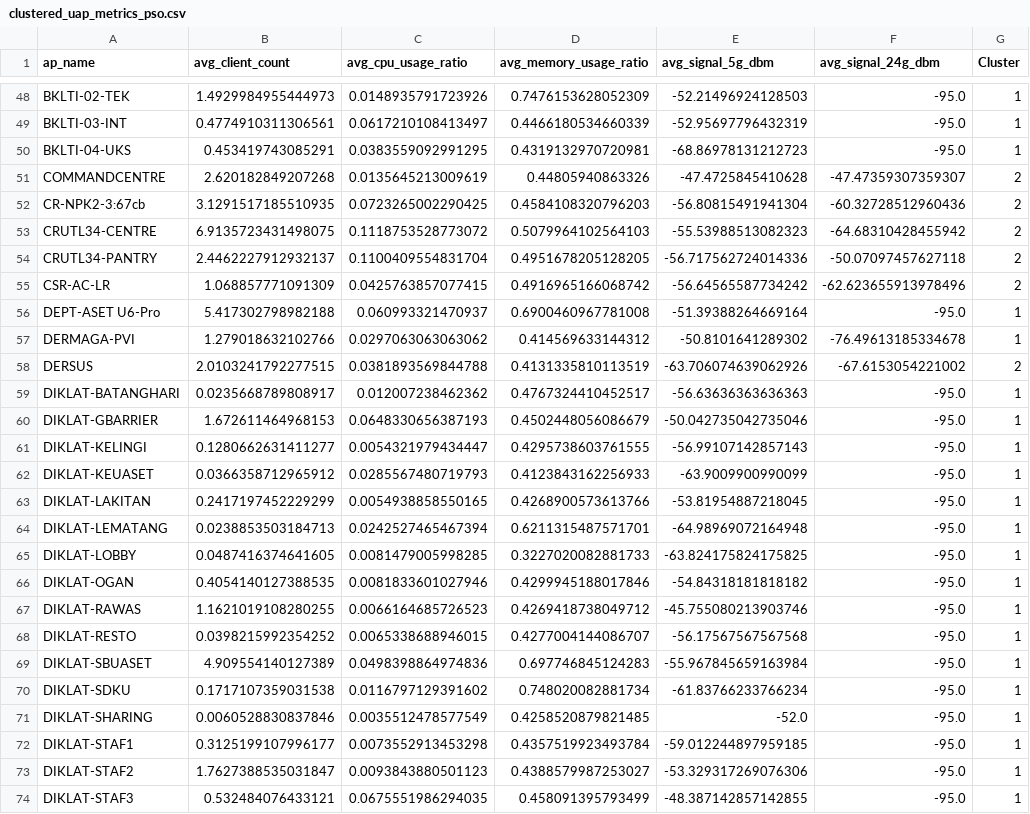
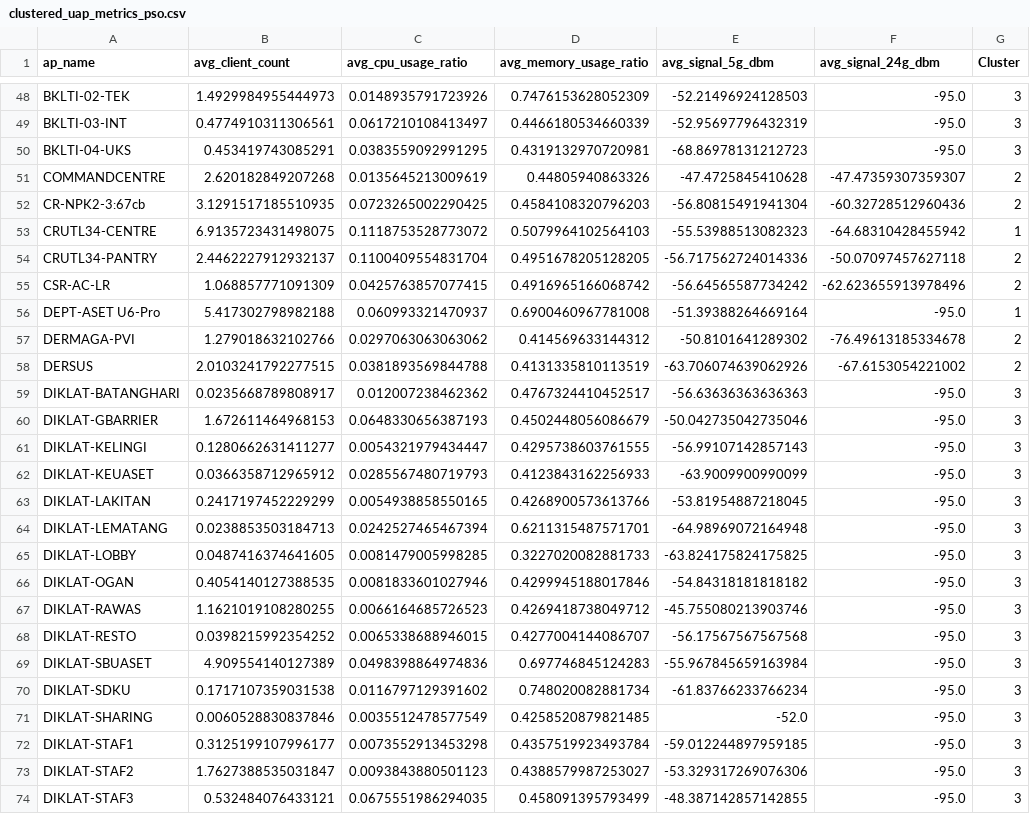
Before and after one commit to vityasyyy/clustering-pusri, a CSV file: clustered_uap_metrics_pso.csv, drawn as a sheet; only a part is shown, gaps mark what is left out; the diff covers the shown part only; the diff names each change by its address in the sheet, - before the commit and + after, or states it on an @@ line.

```diff
--- a/clustered_uap_metrics_pso.csv
+++ b/clustered_uap_metrics_pso.csv
-G48:G50 (Cluster): 1
+G48:G50 (Cluster): 3
-G53 (Cluster): 2
+G53 (Cluster): 1
-G57 (Cluster): 1
+G57 (Cluster): 2
-G59:G74 (Cluster): 1
+G59:G74 (Cluster): 3
```
Also changed, not shown: 137 edited cells elsewhere in this file, 4 other files.
